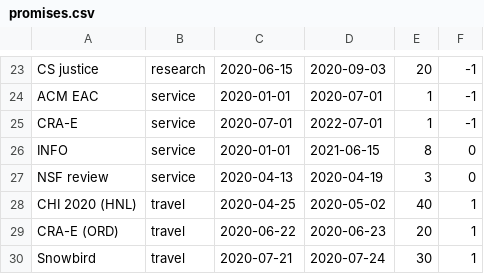
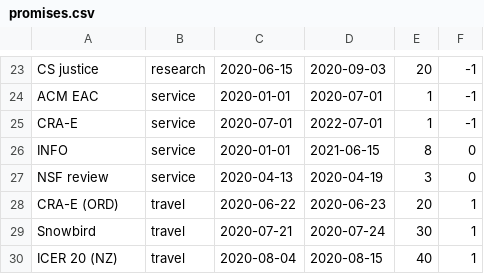
Before and after one commit to amyjko/faculty, a CSV file: promises/promises.csv, drawn as a sheet; only a part is shown, gaps mark what is left out; the shorter side is filled out with more unchanged rows; the diff names each change by its address in the sheet, - before the commit and + after, or states it on an @@ line.

Commit message:
Removed CHI 2020.

```diff
--- a/promises/promises.csv
+++ b/promises/promises.csv
-row 28: CHI 2020 (HNL) | travel | 2020-04-25 | 2020-05-02 | 40 | 1
```
